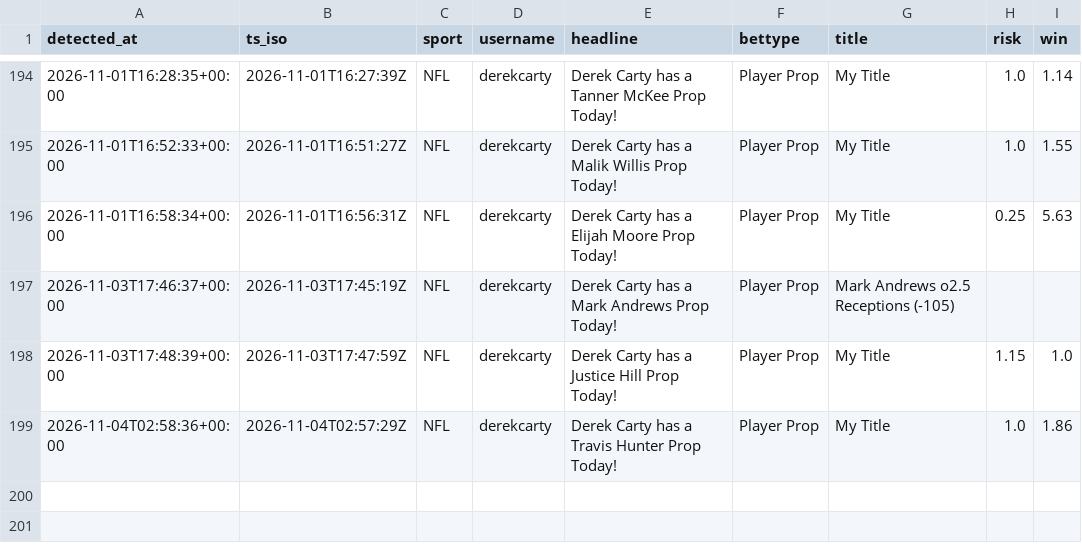
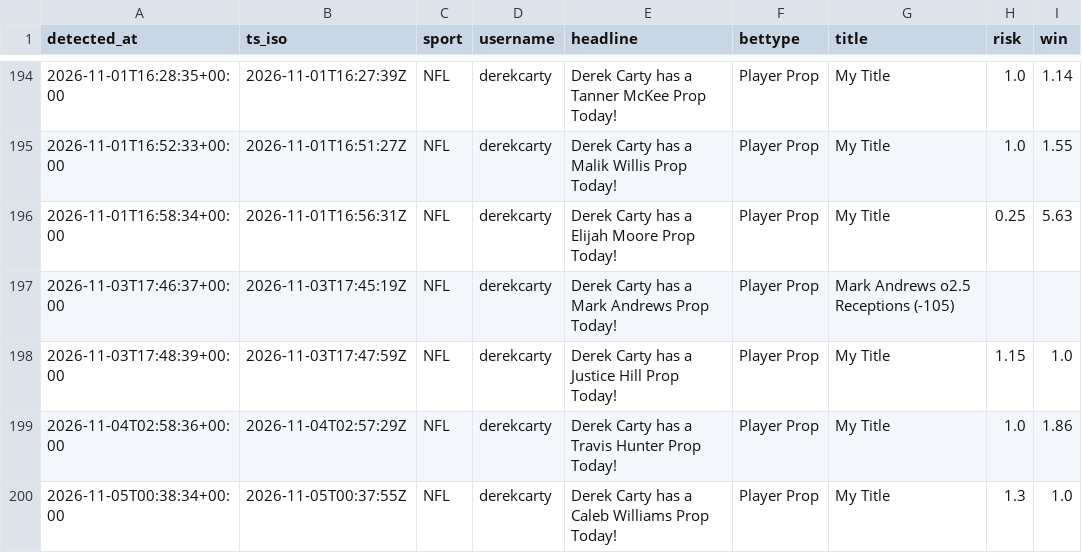
Before and after one commit to michaelherry123-byte/carty-radar, a CSV file: data/picks_log.csv, drawn as a sheet; only a part is shown, gaps mark what is left out.

```diff
--- a/data/picks_log.csv
+++ b/data/picks_log.csv
@@ -199 +199,2 @@ detected_at,ts_iso,sport,username,headline,bettype,title,risk,win
 "2026-11-04T02:58:36+00:00","2026-11-04T02:57:29Z","NFL","derekcarty","Derek Carty has a Travis Hunter Prop Today!","Player Prop","My Title","1.0","1.86"
+"2026-11-05T00:38:34+00:00","2026-11-05T00:37:55Z","NFL","derekcarty","Derek Carty has a Caleb Williams Prop Today!","Player Prop","My Title","1.3","1.0"
```
Also changed, not shown: 1 other file.
